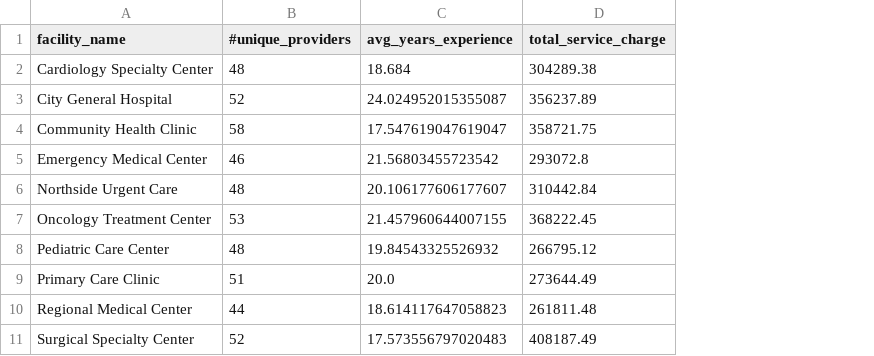
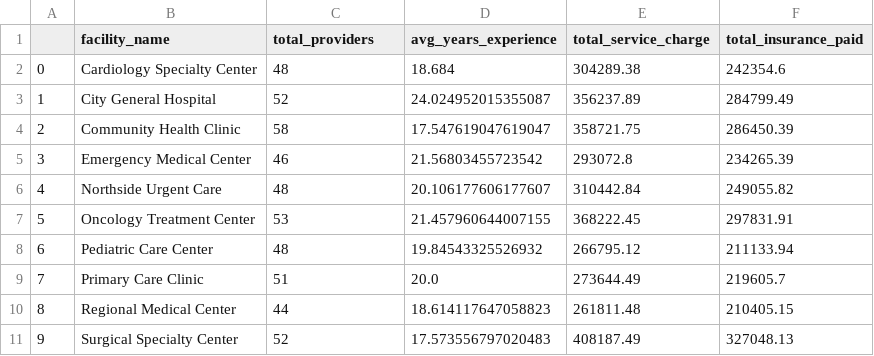
Before and after one commit to UCSF-DataSci/ds217-08-group-filter-and-flow-jiaxin-su1, a CSV file: output/q1_groupby_analysis.csv, drawn as a sheet; addresses are those after the commit; the diff names each change by its address in the sheet, - before the commit and + after, or states it on an @@ line.

Commit message:
update file names

```diff
--- a/output/q1_groupby_analysis.csv
+++ b/output/q1_groupby_analysis.csv
+column A, rows 2-11: 0 | 1 | 2 | 3 | 4 | 5 | 6 | 7 | 8 | 9
+column F (total_insurance_paid), rows 2-11: 242354.6 | 284799.49 | 286450.39 | 234265.39 | 249055.82 | 297831.91 | 211133.94 | 219605.7 | 210405.15 | 327048.13
-C1: #unique_providers
+C1: total_providers
```
Also changed, not shown: 2 other files.
